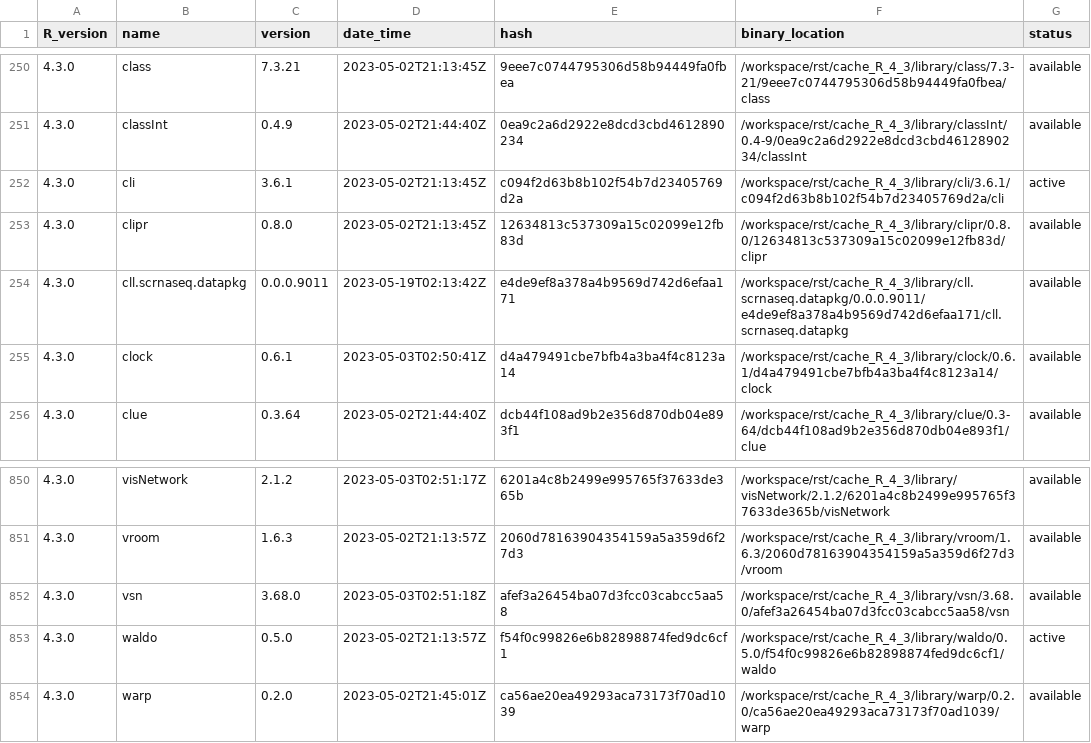
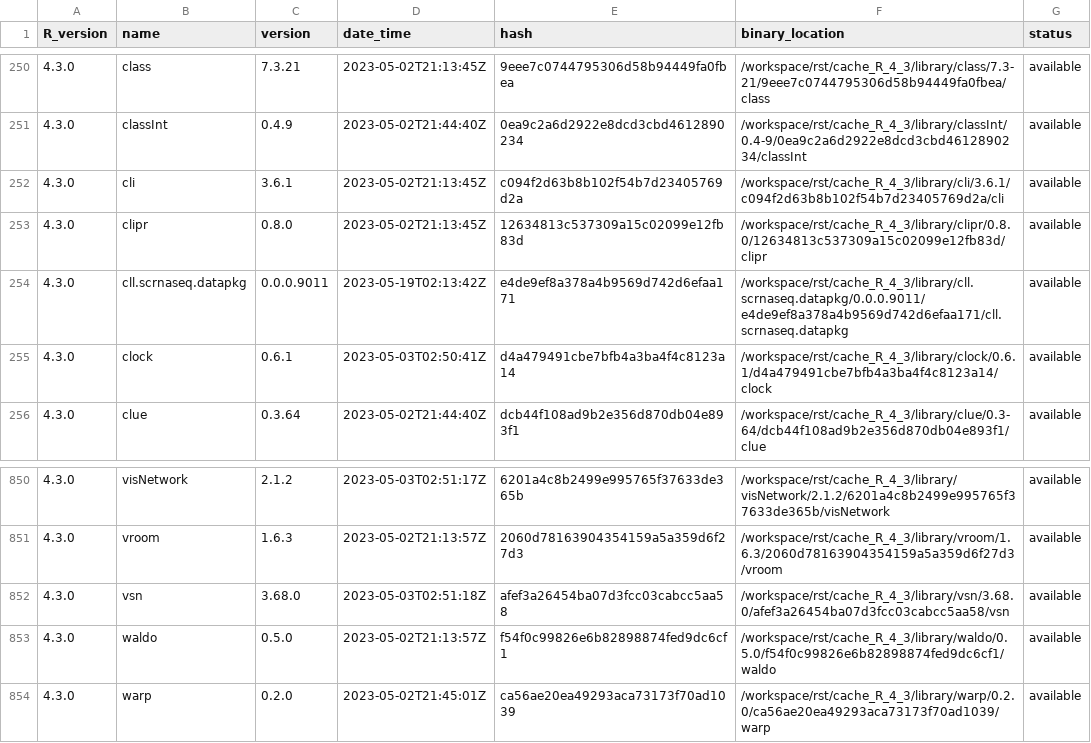
Before and after one commit to blaserlab/cll_scrnaseq, a TSV file: library_catalogs/blas02_cll_scrnaseq.tsv, drawn as a sheet; only a part is shown, gaps mark what is left out.

```diff
--- a/library_catalogs/blas02_cll_scrnaseq.tsv
+++ b/library_catalogs/blas02_cll_scrnaseq.tsv
@@ -251,3 +251,3 @@ R_version	name	version	date_time	hash	binary_location	status
 4.3.0	classInt	0.4.9	2023-05-02T21:44:40Z	0ea9c2a6d2922e8dcd3cbd4612890234	/workspace/rst/cache_R_4_3/library/classInt/0.4-9/0ea9c2a6d2922e8dcd3cbd4612890234/classInt	available
-4.3.0	cli	3.6.1	2023-05-02T21:13:45Z	c094f2d63b8b102f54b7d23405769d2a	/workspace/rst/cache_R_4_3/library/cli/3.6.1/c094f2d63b8b102f54b7d23405769d2a/cli	active
+4.3.0	cli	3.6.1	2023-05-02T21:13:45Z	c094f2d63b8b102f54b7d23405769d2a	/workspace/rst/cache_R_4_3/library/cli/3.6.1/c094f2d63b8b102f54b7d23405769d2a/cli	available
 4.3.0	clipr	0.8.0	2023-05-02T21:13:45Z	12634813c537309a15c02099e12fb83d	/workspace/rst/cache_R_4_3/library/clipr/0.8.0/12634813c537309a15c02099e12fb83d/clipr	available
@@ -852,3 +852,3 @@ R_version	name	version	date_time	hash	binary_location	status
 4.3.0	vsn	3.68.0	2023-05-03T02:51:18Z	afef3a26454ba07d3fcc03cabcc5aa58	/workspace/rst/cache_R_4_3/library/vsn/3.68.0/afef3a26454ba07d3fcc03cabcc5aa58/vsn	available
-4.3.0	waldo	0.5.0	2023-05-02T21:13:57Z	f54f0c99826e6b82898874fed9dc6cf1	/workspace/rst/cache_R_4_3/library/waldo/0.5.0/f54f0c99826e6b82898874fed9dc6cf1/waldo	active
+4.3.0	waldo	0.5.0	2023-05-02T21:13:57Z	f54f0c99826e6b82898874fed9dc6cf1	/workspace/rst/cache_R_4_3/library/waldo/0.5.0/f54f0c99826e6b82898874fed9dc6cf1/waldo	available
 4.3.0	warp	0.2.0	2023-05-02T21:45:01Z	ca56ae20ea49293aca73173f70ad1039	/workspace/rst/cache_R_4_3/library/warp/0.2.0/ca56ae20ea49293aca73173f70ad1039/warp	available
```
Also changed, not shown: 8 other files.
